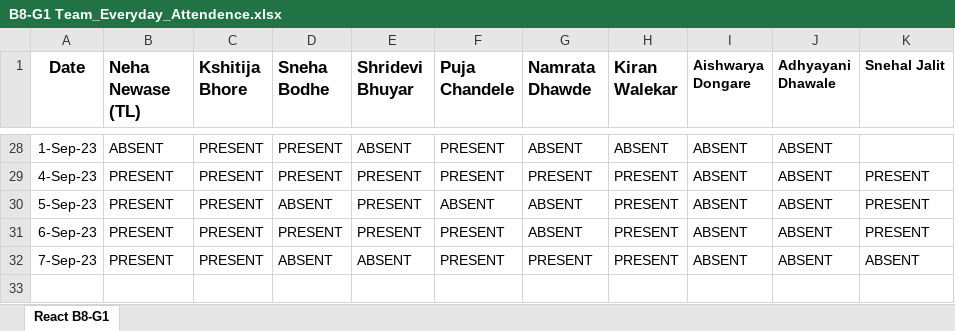
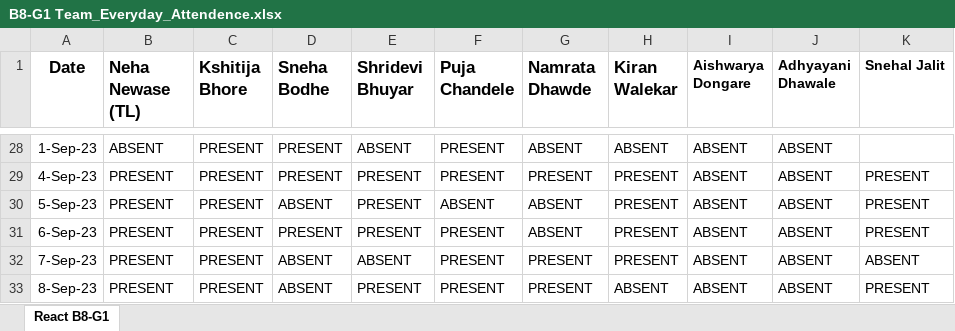
Before and after one commit to NehaNewase/JSLearning, an Excel workbook: B8-G1 Team_Everyday_Attendence.xlsx, sheet React B8-G1, drawn as a sheet; only a part is shown, gaps mark what is left out; values as stored, in another font and other column widths than the file's, no borders; the diff names each change by its address in the sheet, - before the commit and + after, or states it on an @@ line.

Commit message:
8 Sept Attendance
8 Sept Attendance

```diff
--- a/B8-G1 Team_Everyday_Attendence.xlsx (sheet React B8-G1)
+++ b/B8-G1 Team_Everyday_Attendence.xlsx (sheet React B8-G1)
+row 33: 8-Sep-23 | PRESENT | PRESENT | ABSENT | PRESENT | PRESENT | PRESENT | ABSENT | ABSENT | ABSENT | PRESENT
```
